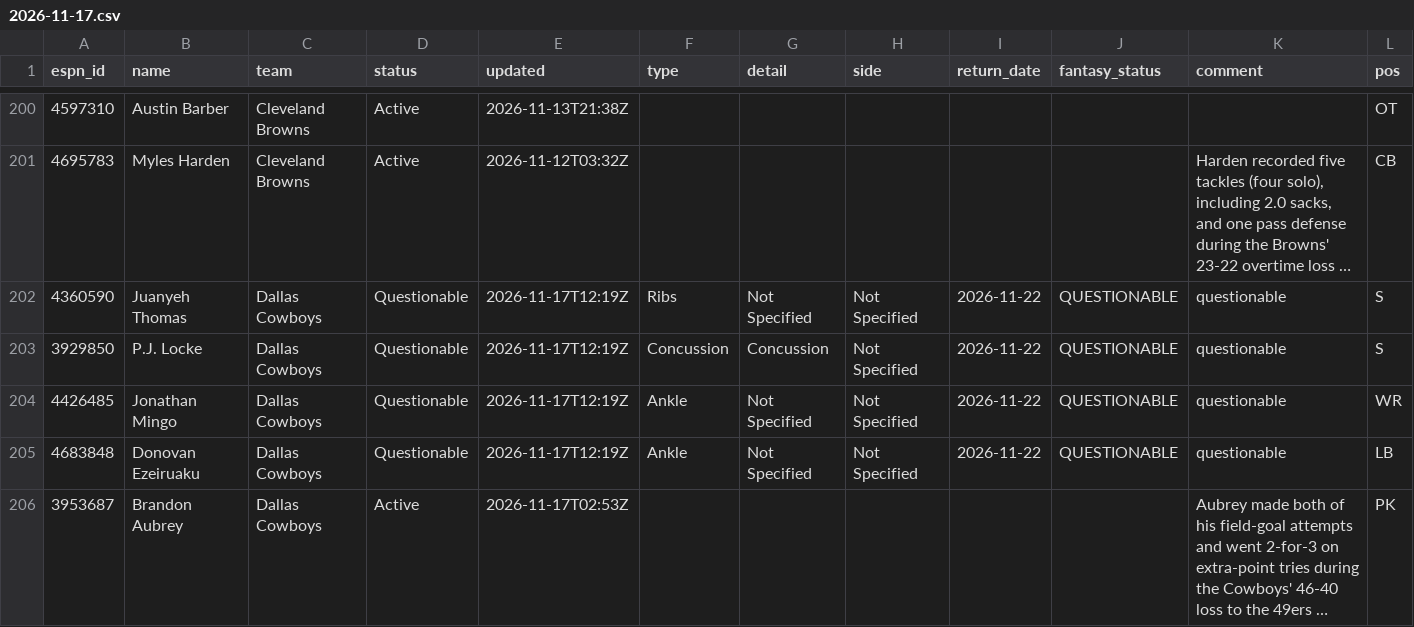
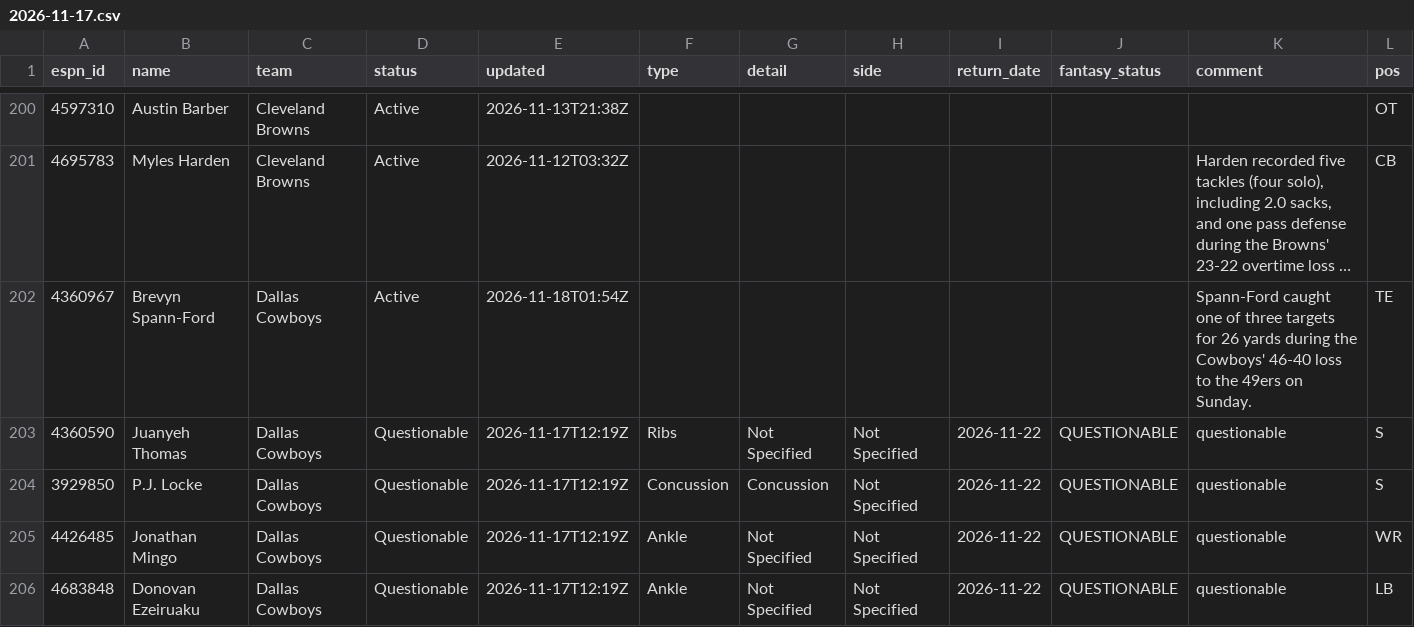
Before and after one commit to ChefJulio/nfl-edge, a CSV file: data/espn_injuries/2026-11-17.csv, drawn as a sheet; only a part is shown, gaps mark what is left out; the shorter side is filled out with more unchanged rows; long unchanged cells end in …; the diff covers the shown part only; the diff names each change by its address in the sheet, - before the commit and + after, or states it on an @@ line.

```diff
--- a/data/espn_injuries/2026-11-17.csv
+++ b/data/espn_injuries/2026-11-17.csv
+row 202: 4360967 | Brevyn Spann-Ford | Dallas Cowboys | Active | 2026-11-18T01:54Z |  |  |  |  |  | Spann-Ford caught one of three targets for 26 yards during the Cowboys' 46-40 loss to the 49ers on Sunday. | TE
```
Also changed, not shown: 4 added rows and 5 removed rows elsewhere in this file, 2 other files.
